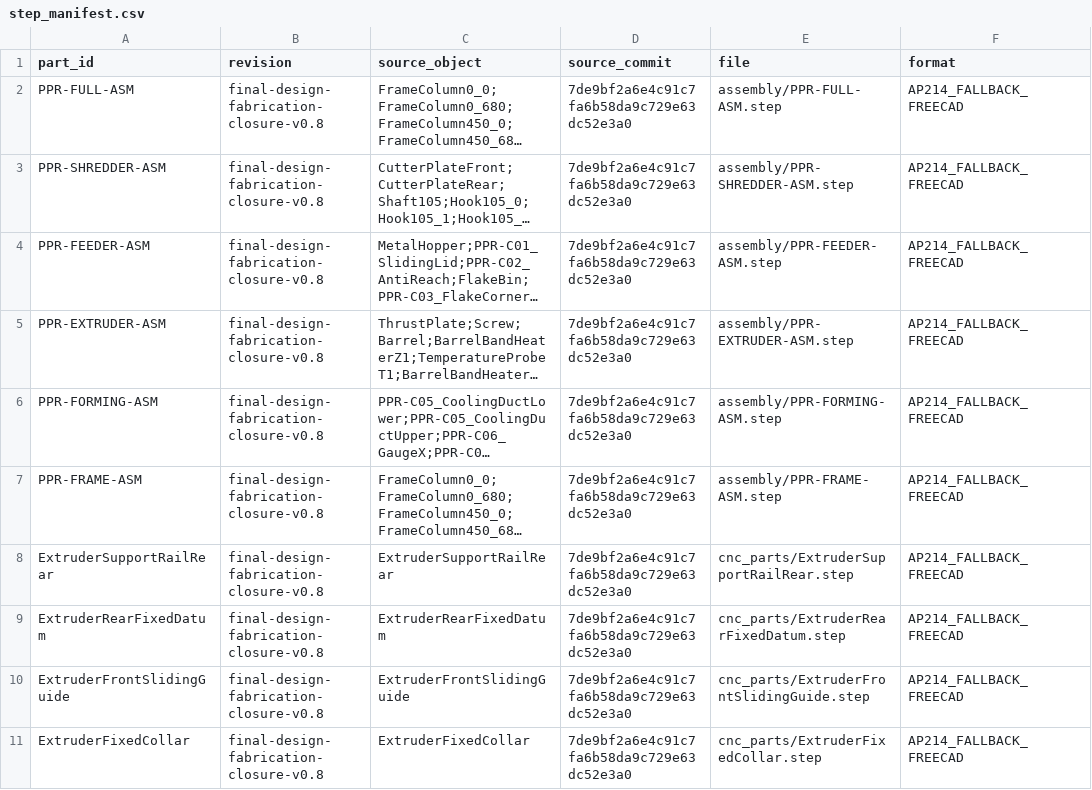
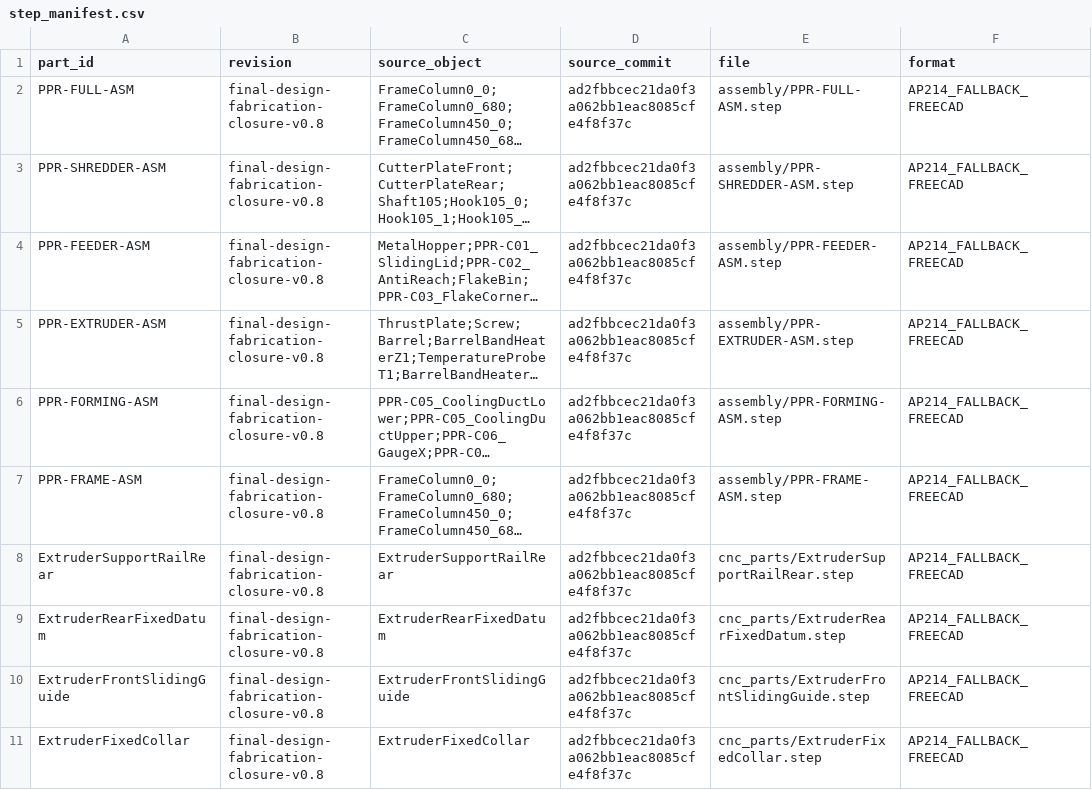
Before and after one commit to snowman0919/PLA-PET-Recycling-Lab, a CSV file: exports/final/step/step_manifest.csv, drawn as a sheet; only a part is shown; long unchanged cells end in …; the diff names each change by its address in the sheet, - before the commit and + after, or states it on an @@ line.

Commit message:
chore: v0.8 STEP 산출물 source commit 고정

```diff
--- a/exports/final/step/step_manifest.csv
+++ b/exports/final/step/step_manifest.csv
-D2:D11 (source_commit): 7de9bf2a6e4c91c7fa6b58da9c729e63dc52e3a0
+D2:D11 (source_commit): ad2fbbcec21da0f3a062bb1eac8085cfe4f8f37c
```
